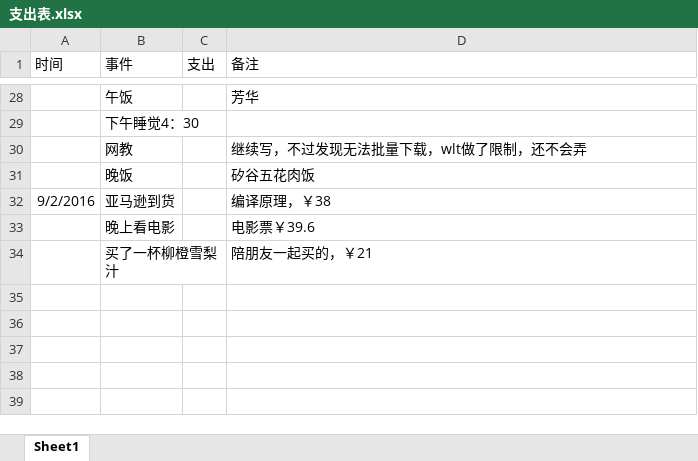
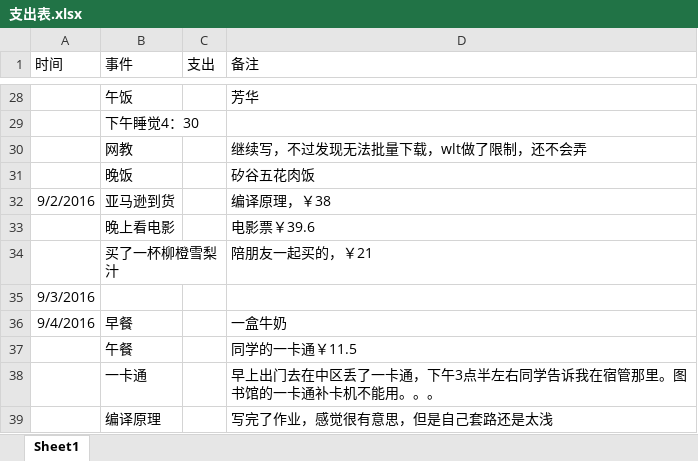
Before and after one commit to wzwmxd/article, an Excel workbook: USTC/支出表.xlsx, sheet Sheet1, drawn as a sheet; only a part is shown, gaps mark what is left out; values as stored, in another font and other column widths than the file's, no borders; the diff names each change by its address in the sheet, - before the commit and + after, or states it on an @@ line.

```diff
--- a/USTC/支出表.xlsx (sheet Sheet1)
+++ b/USTC/支出表.xlsx (sheet Sheet1)
+row 35: 9/3/2016
+row 36: 9/4/2016 | 早餐 |  | 一盒牛奶
+row 37:  | 午餐 |  | 同学的一卡通￥11.5
+row 38:  | 一卡通 |  | 早上出门去在中区丢了一卡通，下午3点半左右同学告诉我在宿管那里。图书馆的一卡通补卡机不能用。。。
+row 39:  | 编译原理 |  | 写完了作业，感觉很有意思，但是自己套路还是太浅
```
Also changed, not shown: 7 other files.
